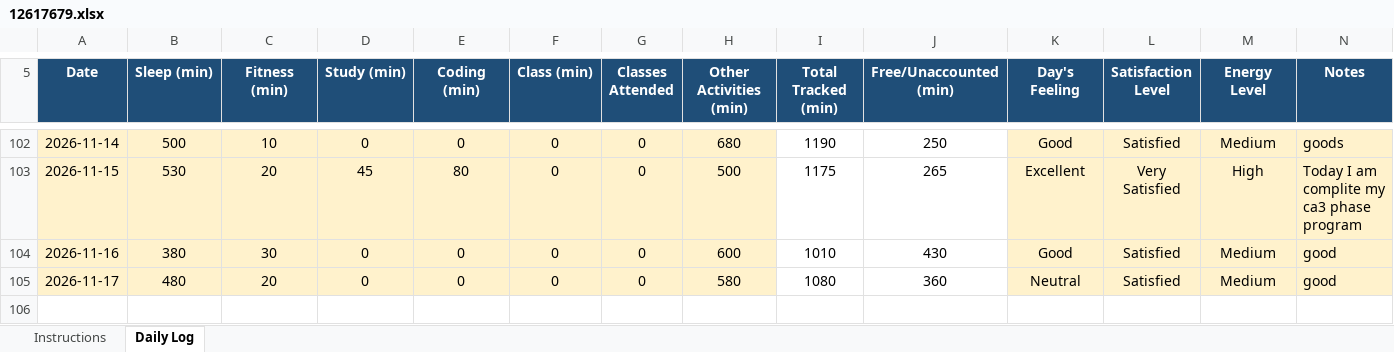
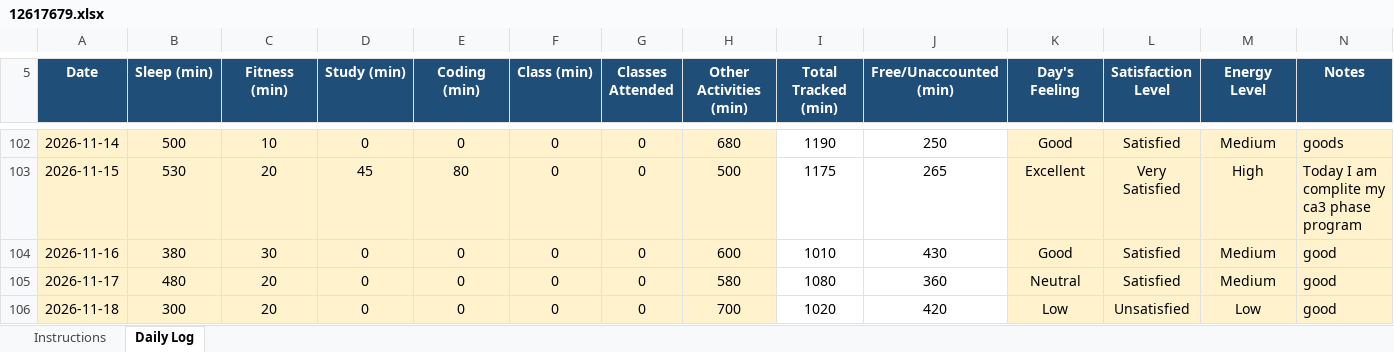
Before and after one commit to Mohit-2708/CAP776, an Excel workbook: 12617679.xlsx, sheet Daily Log, drawn as a sheet; only a part is shown, gaps mark what is left out; values as stored, in another font and other column widths than the file's, no borders; conditional formats not drawn; the diff names each change by its address in the sheet, - before the commit and + after, or states it on an @@ line.

Commit message:
98th commit

```diff
--- a/12617679.xlsx (sheet Daily Log)
+++ b/12617679.xlsx (sheet Daily Log)
+row 106: 2026-11-18 | 300 | 20 | 0 | 0 | 0 | 0 | 700 | 1020 | 420 | Low | Unsatisfied | Low | good
```
